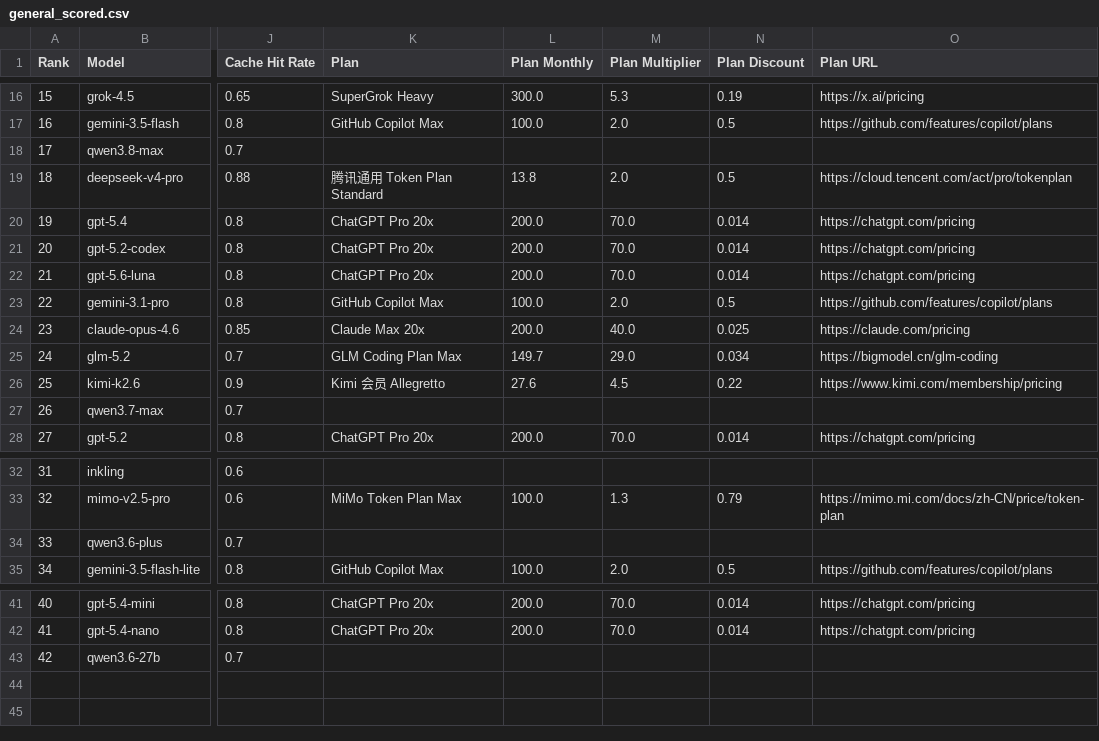
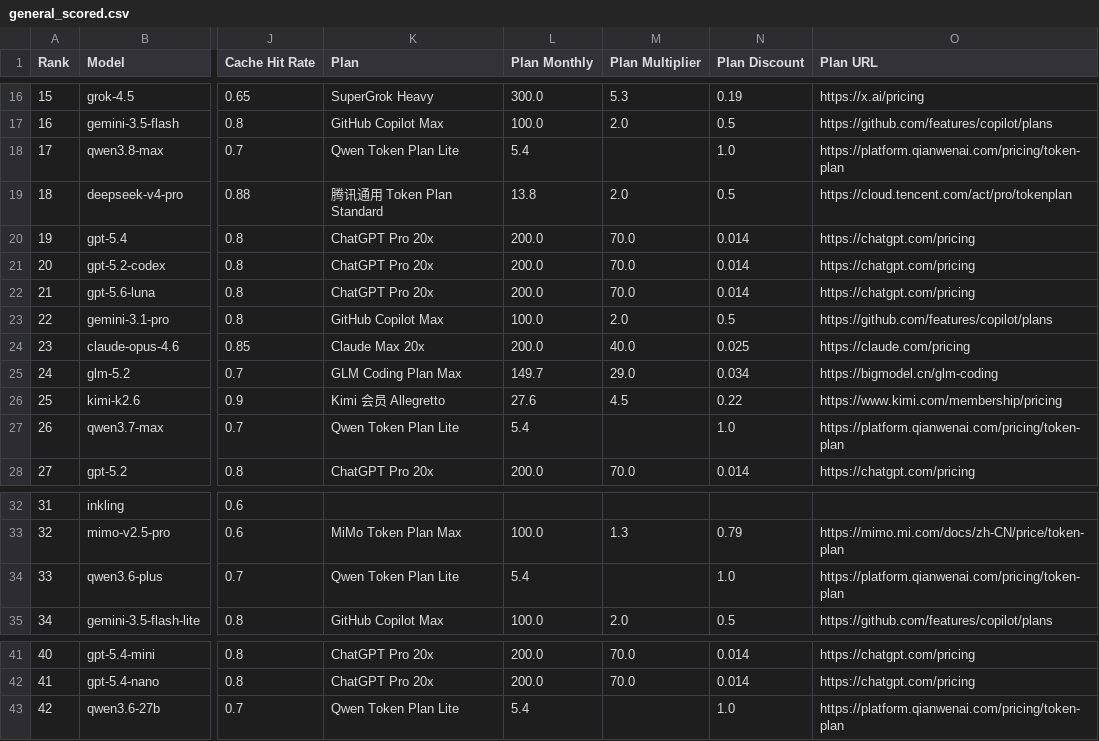
Before and after one commit to AVA-2568/AA-AI-Benchmark, a CSV file: results/general_scored.csv, drawn as a sheet; only a part is shown, gaps mark what is left out; the diff names each change by its address in the sheet, - before the commit and + after, or states it on an @@ line.

Commit message:
feat: 积分制套餐独立分组展示，主表显示名义套餐
- 套餐购买指南：积分/任务制套餐（千问 Token Plan、WorkBuddy）不再与可折算套餐混排淹没在表尾，单独分组列于分隔行之后（按月费升序），标注「官方未公布 Credits->token 换算，不参与倍率排序」
- _plan_for：仅有积分制套餐的厂商（如 Alibaba）返回最便宜的名义套餐（折扣 1.0=官方价，不扭曲成本折算），模型行可显示套餐存在而非误显示「API 按量」；有折扣套餐时折扣优先不变
- 主表倍率列对积分制显示「积分」标记
- pytest 98 passed + offline 端到端验证通过

注：经用户授权跳过 Mimosa 拦截提交（存量静态误报，前次已说明）。

```diff
--- a/results/general_scored.csv
+++ b/results/general_scored.csv
-K18 (Plan): (empty)
+K18 (Plan): Qwen Token Plan Lite
-L18 (Plan Monthly): (empty)
+L18 (Plan Monthly): 5.4
-N18 (Plan Discount): (empty)
+N18 (Plan Discount): 1.0
-O18 (Plan URL): (empty)
+O18 (Plan URL): https://platform.qianwenai.com/pricing/token-plan
-K27 (Plan): (empty)
+K27 (Plan): Qwen Token Plan Lite
-L27 (Plan Monthly): (empty)
+L27 (Plan Monthly): 5.4
-N27 (Plan Discount): (empty)
+N27 (Plan Discount): 1.0
-O27 (Plan URL): (empty)
+O27 (Plan URL): https://platform.qianwenai.com/pricing/token-plan
-K34 (Plan): (empty)
+K34 (Plan): Qwen Token Plan Lite
-L34 (Plan Monthly): (empty)
+L34 (Plan Monthly): 5.4
-N34 (Plan Discount): (empty)
+N34 (Plan Discount): 1.0
-O34 (Plan URL): (empty)
+O34 (Plan URL): https://platform.qianwenai.com/pricing/token-plan
-K43 (Plan): (empty)
+K43 (Plan): Qwen Token Plan Lite
-L43 (Plan Monthly): (empty)
+L43 (Plan Monthly): 5.4
-N43 (Plan Discount): (empty)
+N43 (Plan Discount): 1.0
-O43 (Plan URL): (empty)
+O43 (Plan URL): https://platform.qianwenai.com/pricing/token-plan
```
Also changed, not shown: results/text_scored.csv, results/value_scored.csv, 9 other files.
